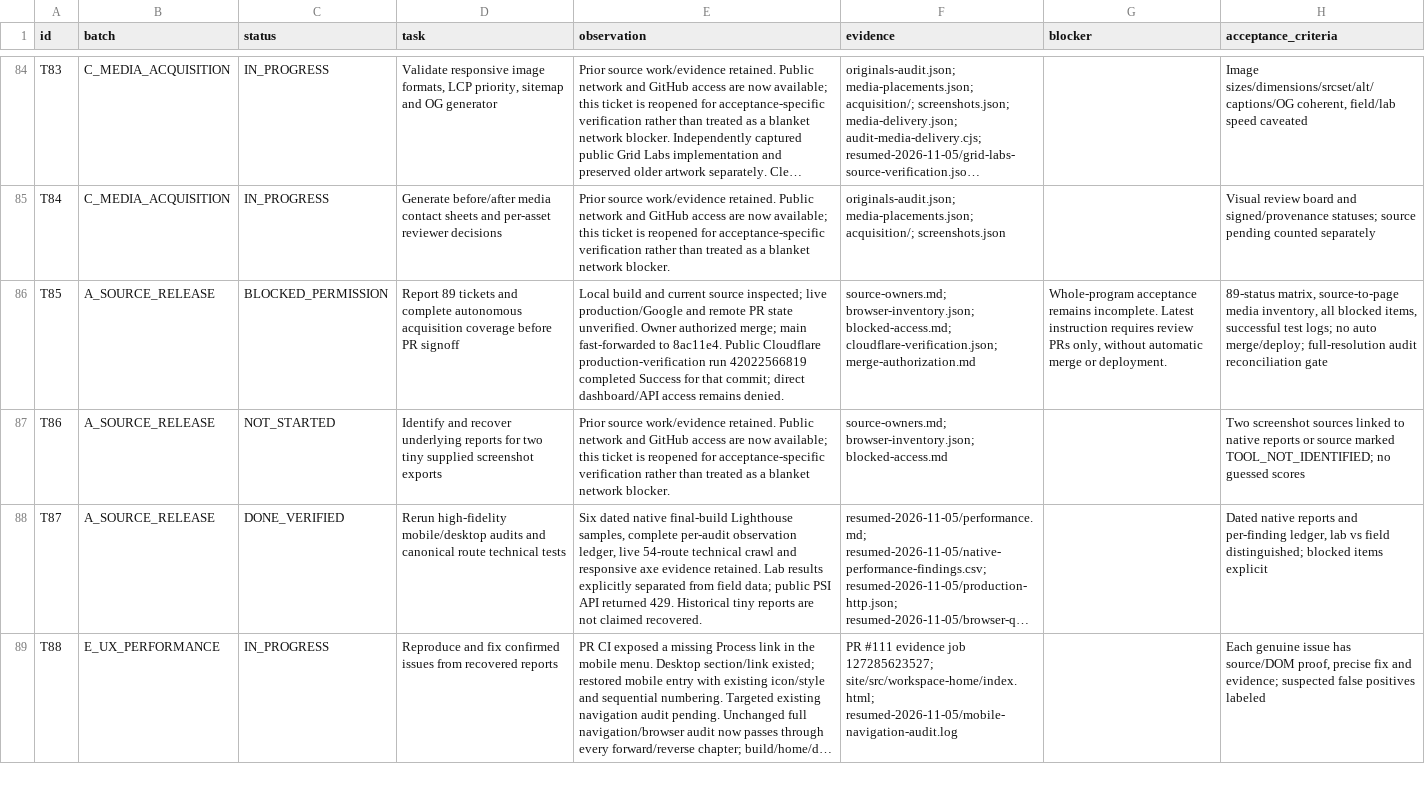
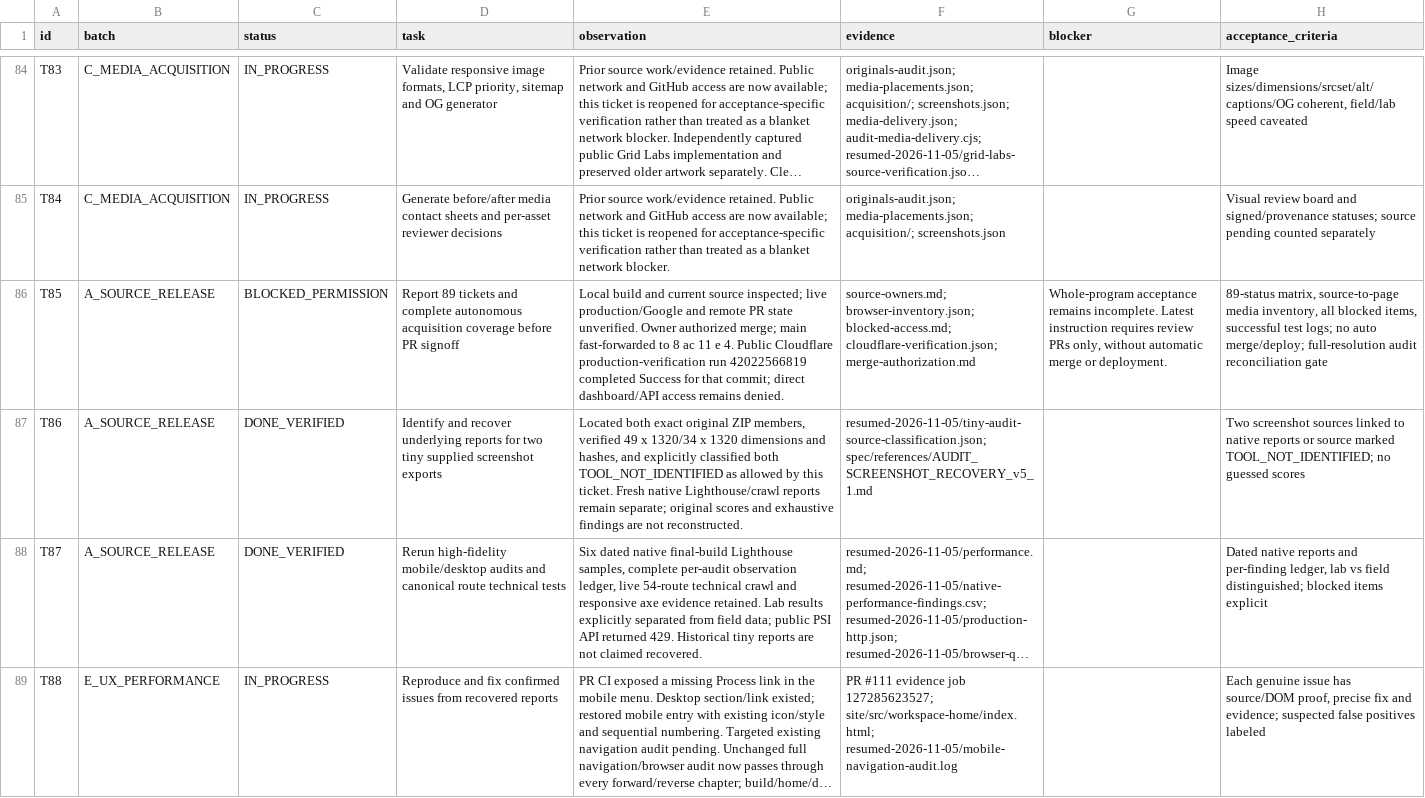
Before and after one commit to Nischhalsubba/nischhalsubba.com.np, a CSV file: reports/portfolio-v6/progress.csv, drawn as a sheet; only a part is shown, gaps mark what is left out; long unchanged cells end in …; the diff covers the shown part only; the diff names each change by its address in the sheet, - before the commit and + after, or states it on an @@ line.

Commit message:
Verify native browser zoom and reconcile remaining program evidence

```diff
--- a/reports/portfolio-v6/progress.csv
+++ b/reports/portfolio-v6/progress.csv
-E86 (observation): …fast-forwarded to 8ac11e4. Public Cloudflare…
+E86 (observation): …fast-forwarded to 8 ac 11 e 4. Public Cloudflare…
-C87 (status): NOT_STARTED
+C87 (status): DONE_VERIFIED
-E87 (observation): Prior source work/evidence retained. Public network and GitHub access are now available; this ticket is reopened for acceptance-specific verification rather than treated as a blanket network blocker.
+E87 (observation): Located both exact original ZIP members, verified 49 x 1320/34 x 1320 dimensions and hashes, and explicitly classified both TOOL_NOT_IDENTIFIED as allowed by this ticket. Fresh native Lighthouse/crawl reports remain separate; original scores and exhaustive findings are not reconstructed.
-F87 (evidence): source-owners.md; browser-inventory.json; blocked-access.md
+F87 (evidence): resumed-2026-11-05/tiny-audit-source-classification.json; spec/references/AUDIT_SCREENSHOT_RECOVERY_v5_1.md
```
Also changed, not shown: 79 edited cells elsewhere in this file, 20 other files.
